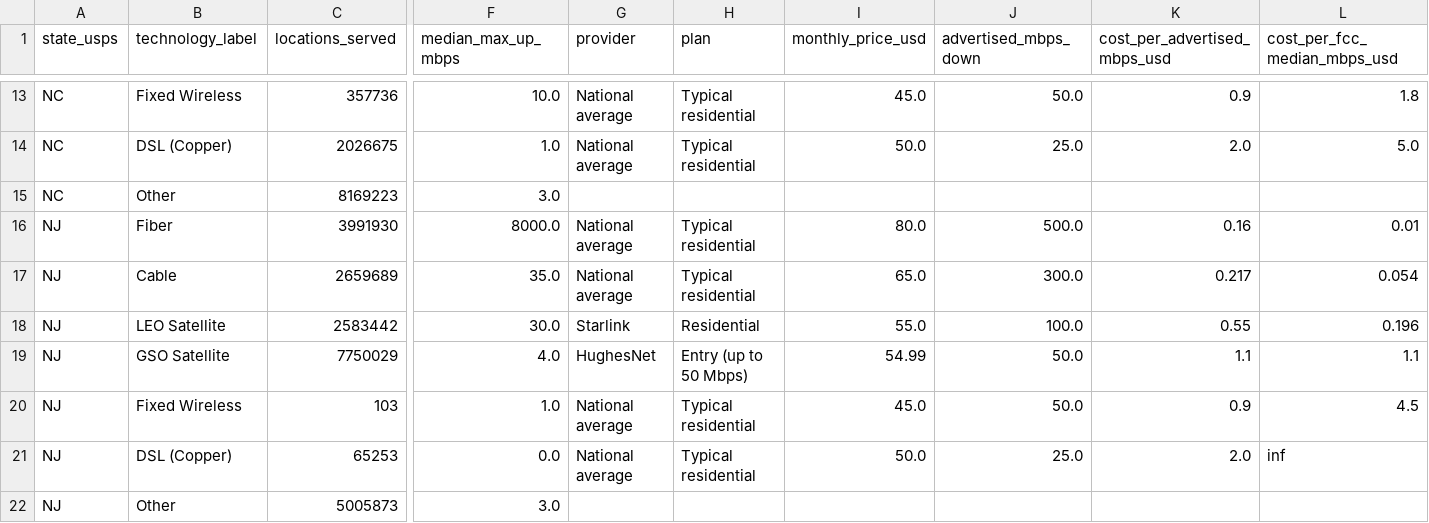
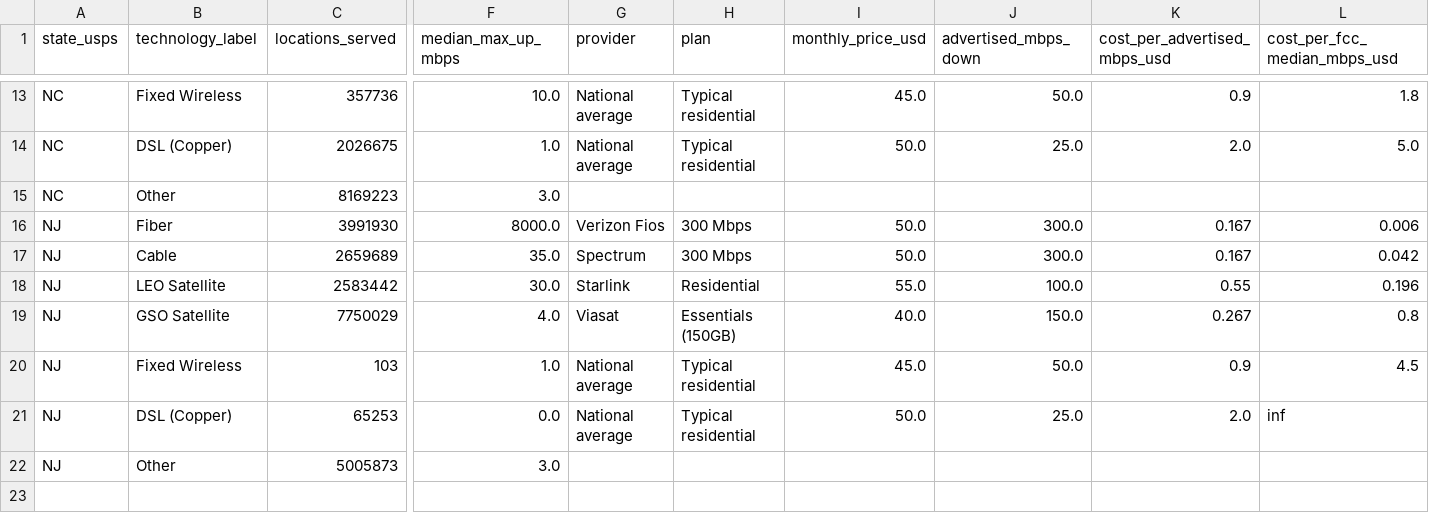
Before and after one commit to YashRao10/connectivity-cost-index, a CSV file: data/cost_comparison_v1.csv, drawn as a sheet; only a part is shown, gaps mark what is left out; the diff covers the shown part only; the diff names each change by its address in the sheet, - before the commit and + after, or states it on an @@ line.

```diff
--- a/data/cost_comparison_v1.csv
+++ b/data/cost_comparison_v1.csv
-G16 (provider): National average
+G16 (provider): Verizon Fios
-H16:H17 (plan): Typical residential
+H16:H17 (plan): 300 Mbps
-I16 (monthly_price_usd): 80.0
+I16 (monthly_price_usd): 50.0
-J16 (advertised_mbps_down): 500.0
+J16 (advertised_mbps_down): 300.0
-K16 (cost_per_advertised_mbps_usd): 0.16
+K16 (cost_per_advertised_mbps_usd): 0.167
-L16 (cost_per_fcc_median_mbps_usd): 0.01
+L16 (cost_per_fcc_median_mbps_usd): 0.006
-G17 (provider): National average
+G17 (provider): Spectrum
-I17 (monthly_price_usd): 65.0
+I17 (monthly_price_usd): 50.0
-K17 (cost_per_advertised_mbps_usd): 0.217
+K17 (cost_per_advertised_mbps_usd): 0.167
-L17 (cost_per_fcc_median_mbps_usd): 0.054
+L17 (cost_per_fcc_median_mbps_usd): 0.042
-G19 (provider): HughesNet
+G19 (provider): Viasat
-H19 (plan): Entry (up to 50 Mbps)
+H19 (plan): Essentials (150GB)
-I19 (monthly_price_usd): 54.99
+I19 (monthly_price_usd): 40.0
-J19 (advertised_mbps_down): 50.0
+J19 (advertised_mbps_down): 150.0
-K19 (cost_per_advertised_mbps_usd): 1.1
+K19 (cost_per_advertised_mbps_usd): 0.267
-L19 (cost_per_fcc_median_mbps_usd): 1.1
+L19 (cost_per_fcc_median_mbps_usd): 0.8
```
Also changed, not shown: 34 edited cells elsewhere in this file.
